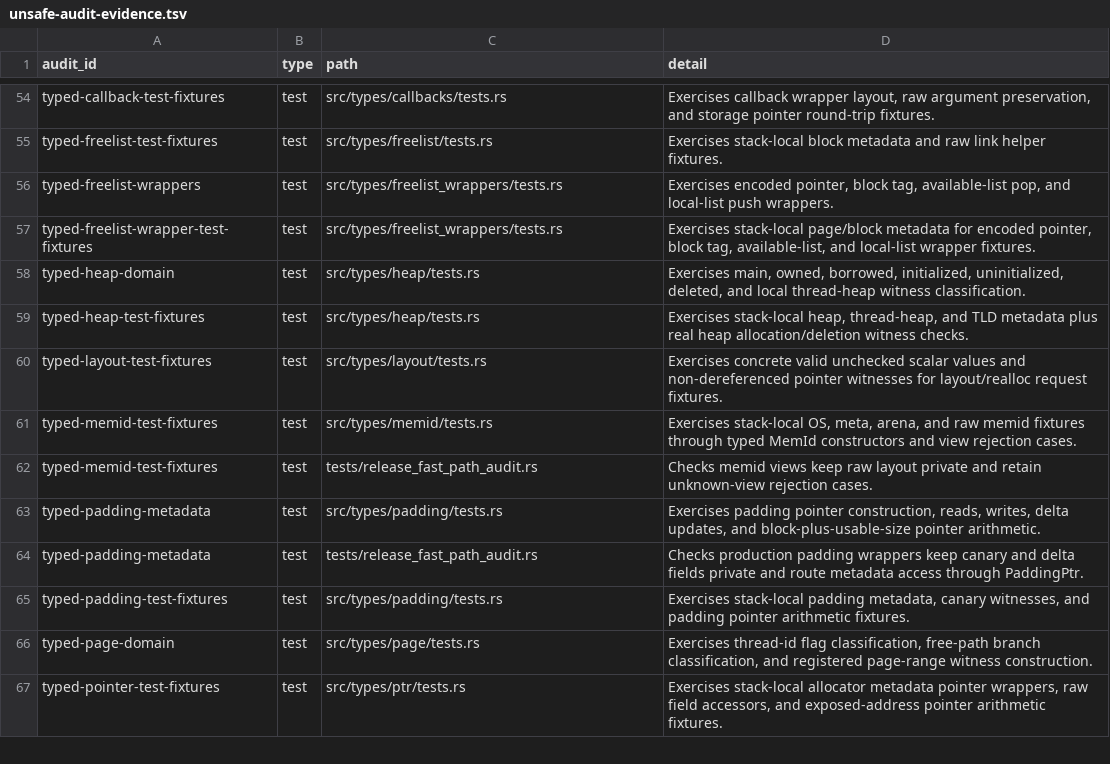
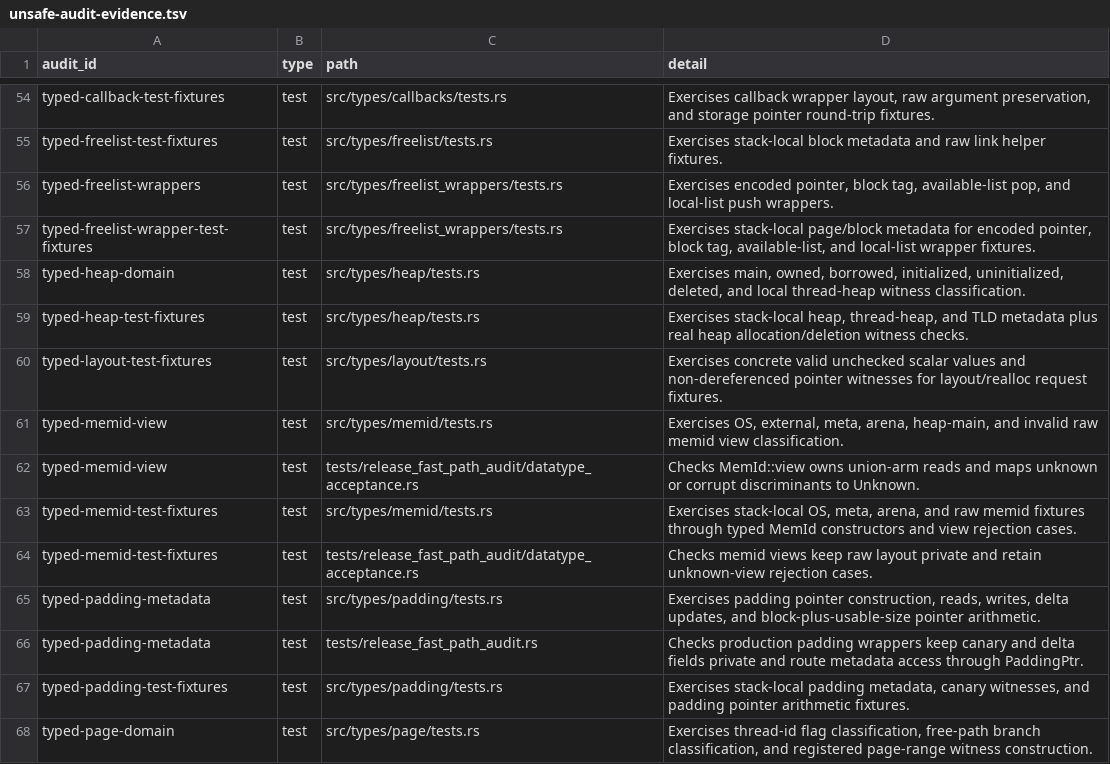
Before and after one commit to whb07/rimalloc, a TSV file: docs/unsafe-audit-evidence.tsv, drawn as a sheet; only a part is shown, gaps mark what is left out; the shorter side is filled out with more unchanged rows.

Commit message:
Migrate memid view audit

```diff
--- a/docs/unsafe-audit-evidence.tsv
+++ b/docs/unsafe-audit-evidence.tsv
@@ -60,4 +60,6 @@ typed-heap-test-fixtures	test	src/types/heap/tests.rs	Exercises stack-local heap
 typed-layout-test-fixtures	test	src/types/layout/tests.rs	Exercises concrete valid unchecked scalar values and non-dereferenced pointer witnesses for layout/realloc request fixtures.
+typed-memid-view	test	src/types/memid/tests.rs	Exercises OS, external, meta, arena, heap-main, and invalid raw memid view classification.
+typed-memid-view	test	tests/release_fast_path_audit/datatype_acceptance.rs	Checks MemId::view owns union-arm reads and maps unknown or corrupt discriminants to Unknown.
 typed-memid-test-fixtures	test	src/types/memid/tests.rs	Exercises stack-local OS, meta, arena, and raw memid fixtures through typed MemId constructors and view rejection cases.
-typed-memid-test-fixtures	test	tests/release_fast_path_audit.rs	Checks memid views keep raw layout private and retain unknown-view rejection cases.
+typed-memid-test-fixtures	test	tests/release_fast_path_audit/datatype_acceptance.rs	Checks memid views keep raw layout private and retain unknown-view rejection cases.
 typed-padding-metadata	test	src/types/padding/tests.rs	Exercises padding pointer construction, reads, writes, delta updates, and block-plus-usable-size pointer arithmetic.
```
Also changed, not shown: docs/unsafe-migration-allowlist.tsv, 5 other files.
